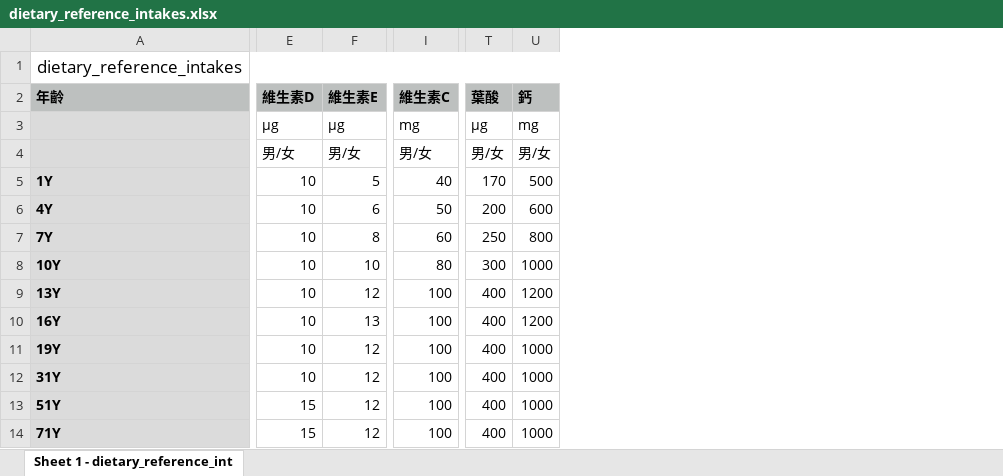
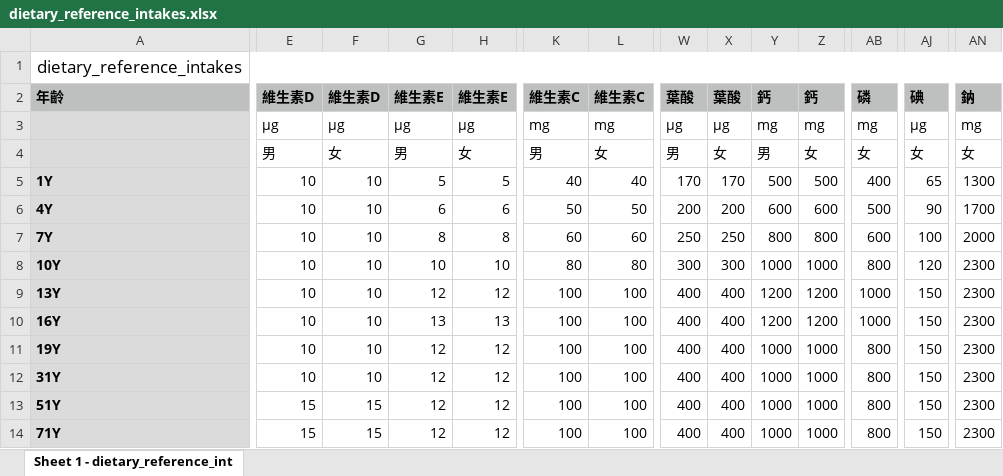
Before and after one commit to emilyganpeijie/nutrition_bot, an Excel workbook: dietary_reference_intakes.xlsx, sheet Sheet 1 - dietary_reference_int, drawn as a sheet; only a part is shown, gaps mark what is left out; values as stored, in another font and other column widths than the file's, no borders; addresses are those after the commit; the diff covers the shown part only; the diff names each change by its address in the sheet, - before the commit and + after, or states it on an @@ line.

Commit message:
update DRI excel file

```diff
--- a/dietary_reference_intakes.xlsx (sheet Sheet 1 - dietary_reference_int)
+++ b/dietary_reference_intakes.xlsx (sheet Sheet 1 - dietary_reference_int)
+column F, rows 2-14: 維生素D | μg | 女 | 10 | 10 | 10 | 10 | 10 | 10 | 10 | 10 | 15 | 15
+column H, rows 2-14: 維生素E | μg | 女 | 5 | 6 | 8 | 10 | 12 | 13 | 12 | 12 | 12 | 12
+column L, rows 2-14: 維生素C | mg | 女 | 40 | 50 | 60 | 80 | 100 | 100 | 100 | 100 | 100 | 100
+column X, rows 2-14: 葉酸 | μg | 女 | 170 | 200 | 250 | 300 | 400 | 400 | 400 | 400 | 400 | 400
+column Z, rows 2-14: 鈣 | mg | 女 | 500 | 600 | 800 | 1000 | 1200 | 1200 | 1000 | 1000 | 1000 | 1000
+column AB, rows 2-14: 磷 | mg | 女 | 400 | 500 | 600 | 800 | 1000 | 1000 | 800 | 800 | 800 | 800
+column AJ, rows 2-14: 碘 | μg | 女 | 65 | 90 | 100 | 120 | 150 | 150 | 150 | 150 | 150 | 150
+column AN, rows 2-14: 鈉 | mg | 女 | 1300 | 1700 | 2000 | 2300 | 2300 | 2300 | 2300 | 2300 | 2300 | 2300
-E4: 男/女
+E4: 男
-G4: 男/女
+G4: 男
-K4: 男/女
+K4: 男
-W4: 男/女
+W4: 男
-Y4: 男/女
+Y4: 男
```
Also changed, not shown: 3 edited cells elsewhere in this sheet.
